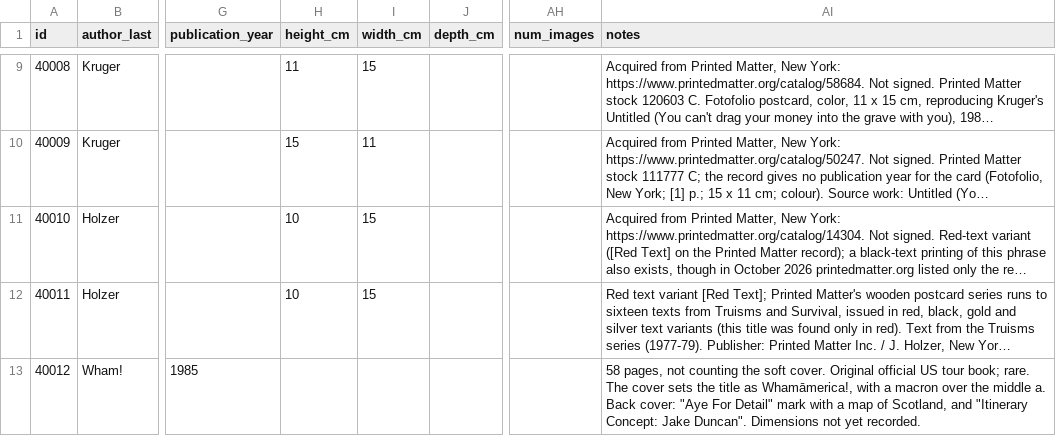
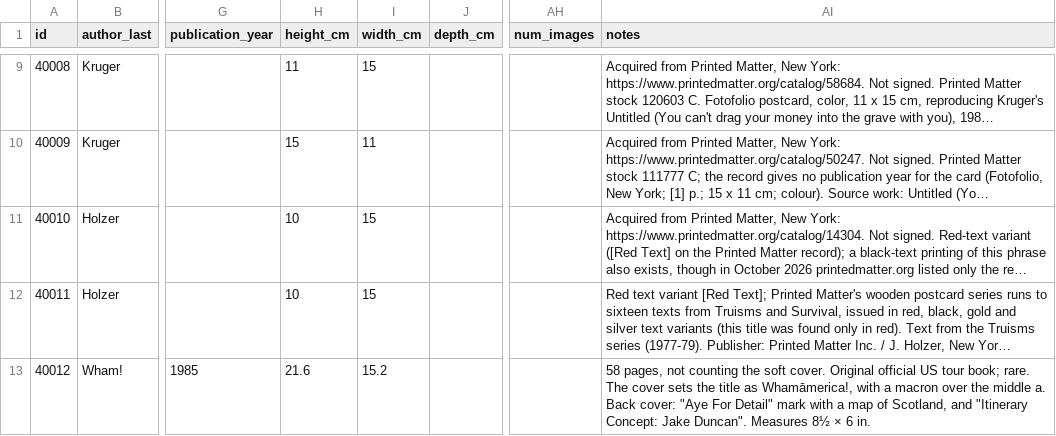
Before and after one commit to Mediaeater/Hudson_Street_Library, a CSV file: src/_data/catalog/ephemera.csv, drawn as a sheet; only a part is shown, gaps mark what is left out; long unchanged cells end in …; the diff names each change by its address in the sheet, - before the commit and + after, or states it on an @@ line.

Commit message:
books: record dimensions for the Wham! tour book (40012)
8.5 x 6 in (21.6 x 15.2 cm), measured from the owner's copy.

```diff
--- a/src/_data/catalog/ephemera.csv
+++ b/src/_data/catalog/ephemera.csv
-H13 (height_cm): (empty)
+H13 (height_cm): 21.6
-I13 (width_cm): (empty)
+I13 (width_cm): 15.2
-AI13 (notes): …Jake Duncan". Dimensions not yet recorded.
+AI13 (notes): …Jake Duncan". Measures 8½ × 6 in.
```
Also changed, not shown: 1 other file.
